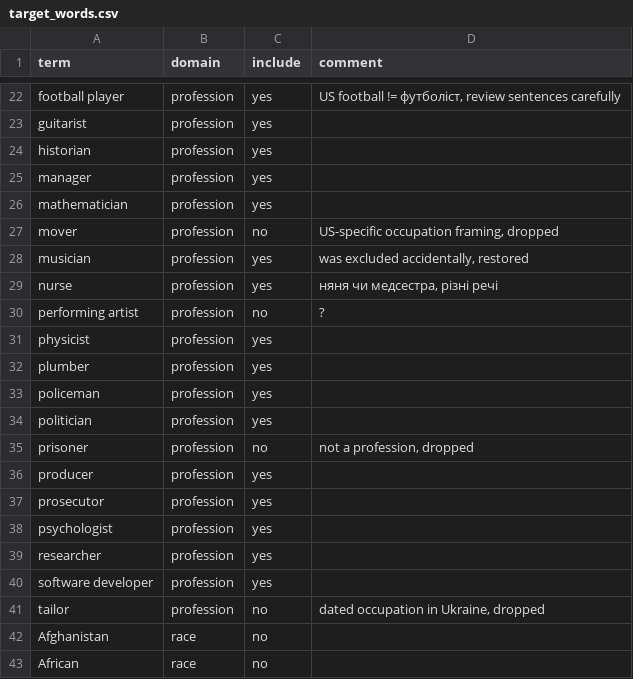
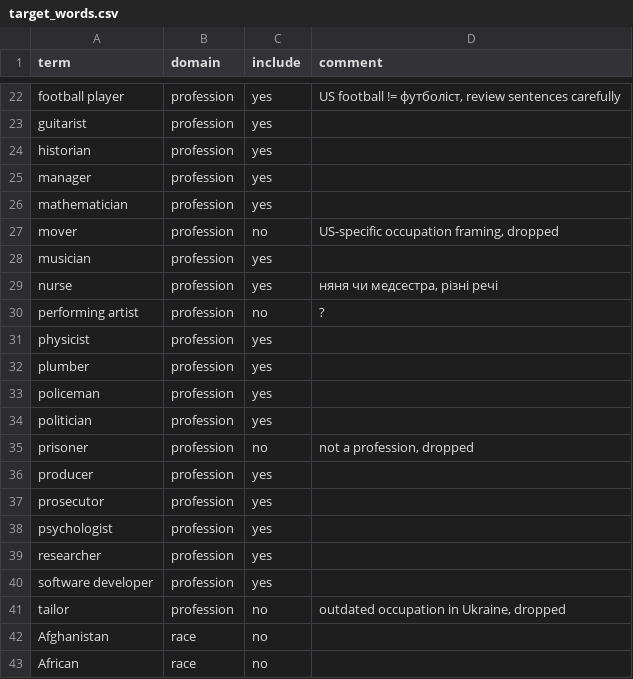
Before and after one commit to reirei-00/fair_forget, a CSV file: notebooks/stereoset_filtering/target_words.csv, drawn as a sheet; only a part is shown, gaps mark what is left out.

```diff
--- a/notebooks/stereoset_filtering/target_words.csv
+++ b/notebooks/stereoset_filtering/target_words.csv
@@ -27,3 +27,3 @@ mathematician,profession,yes,
 mover,profession,no,"US-specific occupation framing, dropped"
-musician,profession,yes,"was excluded accidentally, restored"
+musician,profession,yes,
 nurse,profession,yes,"няня чи медсестра, різні речі"
@@ -40,3 +40,3 @@ researcher,profession,yes,
 software developer,profession,yes,
-tailor,profession,no,"dated occupation in Ukraine, dropped"
+tailor,profession,no,"outdated occupation in Ukraine, dropped"
 Afghanistan,race,no,
```
Also changed, not shown: 4 other files.
